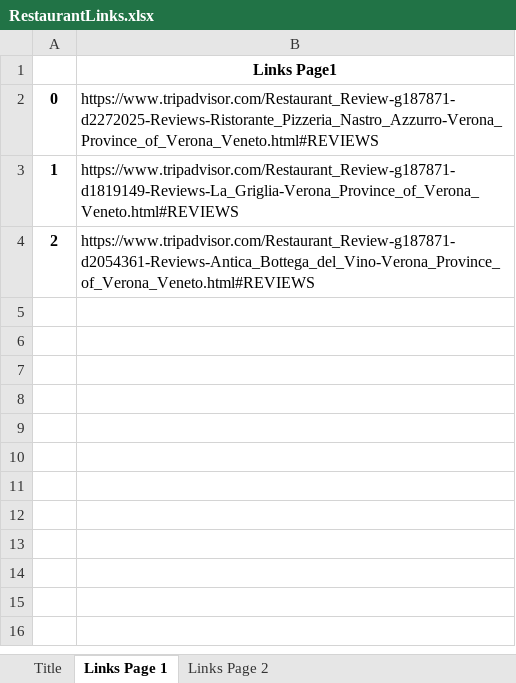
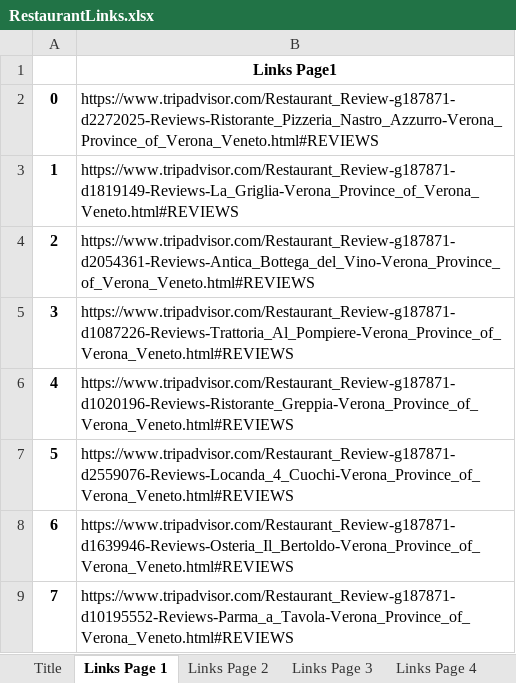
Before and after one commit to NilsKaizen/TripAdvisor_Scraper, an Excel workbook: RestaurantLinks.xlsx, sheet Links Page 1, drawn as a sheet; values as stored, in another font and other column widths than the file's, no borders; the diff names each change by its address in the sheet, - before the commit and + after, or states it on an @@ line.

```diff
--- a/RestaurantLinks.xlsx (sheet Links Page 1)
+++ b/RestaurantLinks.xlsx (sheet Links Page 1)
+sheet tab: Links Page 3
+sheet tab: Links Page 4
+row 5: 3 | https://www.tripadvisor.com/Restaurant_Review-g187871-d1087226-Reviews-Trattoria_Al_Pompiere-Verona_Province_of_Verona_Veneto.html#REVIEWS
+row 6: 4 | https://www.tripadvisor.com/Restaurant_Review-g187871-d1020196-Reviews-Ristorante_Greppia-Verona_Province_of_Verona_Veneto.html#REVIEWS
+row 7: 5 | https://www.tripadvisor.com/Restaurant_Review-g187871-d2559076-Reviews-Locanda_4_Cuochi-Verona_Province_of_Verona_Veneto.html#REVIEWS
+row 8: 6 | https://www.tripadvisor.com/Restaurant_Review-g187871-d1639946-Reviews-Osteria_Il_Bertoldo-Verona_Province_of_Verona_Veneto.html#REVIEWS
+row 9: 7 | https://www.tripadvisor.com/Restaurant_Review-g187871-d10195552-Reviews-Parma_a_Tavola-Verona_Province_of_Verona_Veneto.html#REVIEWS
```
Also changed, not shown: sheet Links Page 2, other sheet tabs, RestaurantTest.xlsx, 10 other files.
